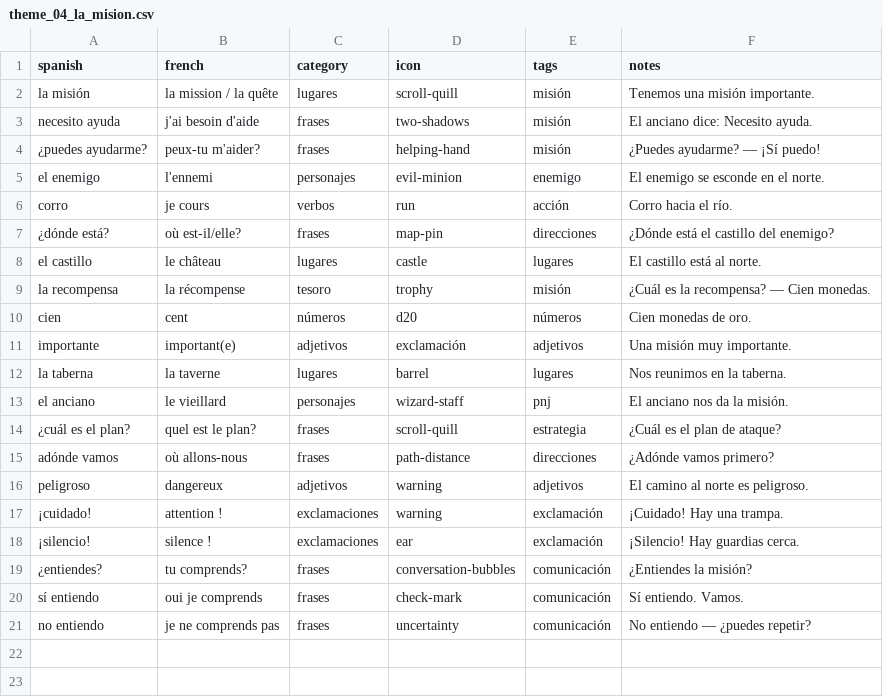
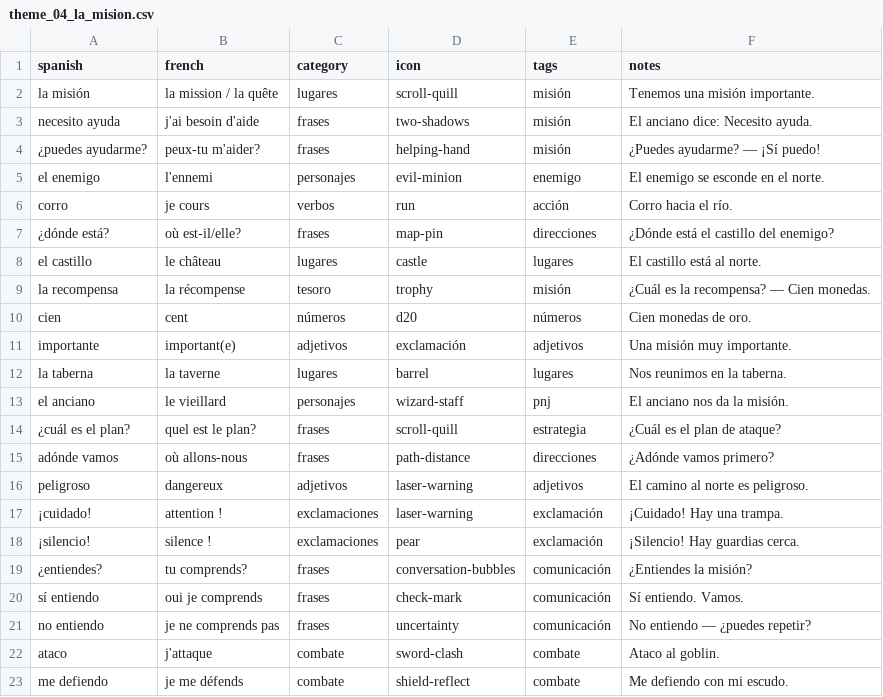
Before and after one commit to SimonCoulombe/Calabozos_y_Dragones, a CSV file: vocabulary/theme_04_la_mision.csv, drawn as a sheet.

Commit message:
refactor(vocabulary): update icons and adjust template styling
- Update `templates/livre_aventurier.html` to adjust icon image size.
- Update various vocabulary CSV files to use new icon identifiers.
- Standardize CSV formatting and remove trailing empty rows.

```diff
--- a/vocabulary/theme_04_la_mision.csv
+++ b/vocabulary/theme_04_la_mision.csv
@@ -15,5 +15,5 @@ el anciano,le vieillard,personajes,wizard-staff,pnj,El anciano nos da la misión
 adónde vamos,où allons-nous,frases,path-distance,direcciones,¿Adónde vamos primero?
-peligroso,dangereux,adjetivos,warning,adjetivos,El camino al norte es peligroso.
-¡cuidado!,attention !,exclamaciones,warning,exclamación,¡Cuidado! Hay una trampa.
-¡silencio!,silence !,exclamaciones,ear,exclamación,¡Silencio! Hay guardias cerca.
+peligroso,dangereux,adjetivos,laser-warning,adjetivos,El camino al norte es peligroso.
+¡cuidado!,attention !,exclamaciones,laser-warning,exclamación,¡Cuidado! Hay una trampa.
+¡silencio!,silence !,exclamaciones,pear,exclamación,¡Silencio! Hay guardias cerca.
 ¿entiendes?,tu comprends?,frases,conversation-bubbles,comunicación,¿Entiendes la misión?
@@ -21 +21,3 @@ sí entiendo,oui je comprends,frases,check-mark,comunicación,Sí entiendo. Vamo
 no entiendo,je ne comprends pas,frases,uncertainty,comunicación,No entiendo — ¿puedes repetir?
+ataco,j'attaque,combate,sword-clash,combate,Ataco al goblin.
+me defiendo,je me défends,combate,shield-reflect,combate,Me defiendo con mi escudo.
```
Also changed, not shown: vocabulary/reference_lugares.csv, vocabulary/theme_01_quien_eres.csv, 9 other files.
